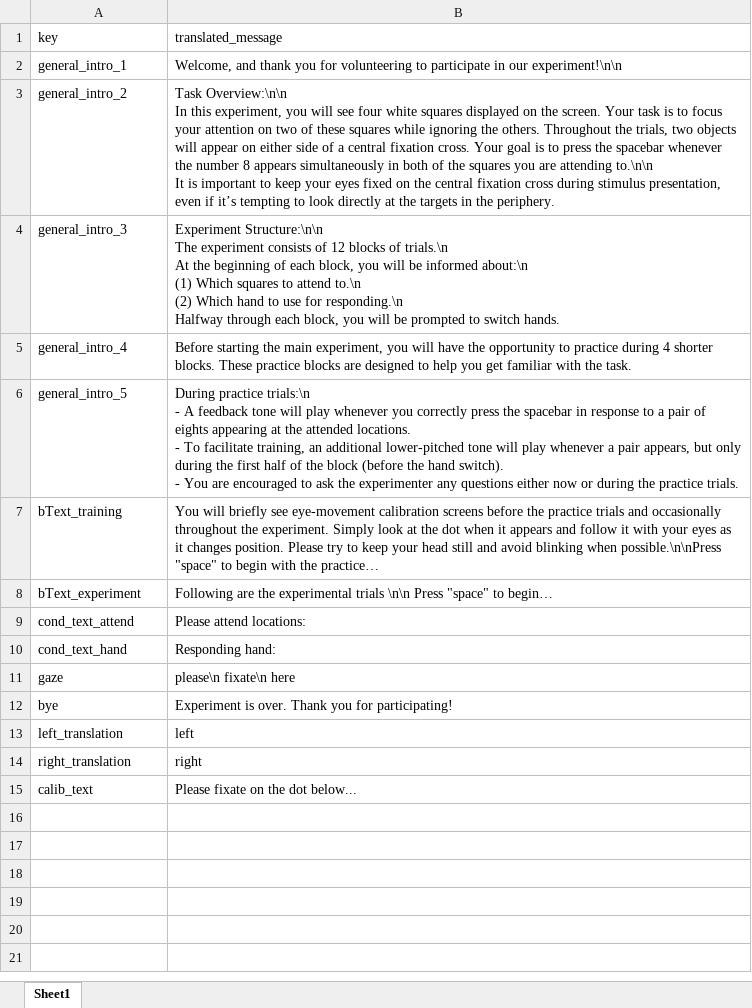
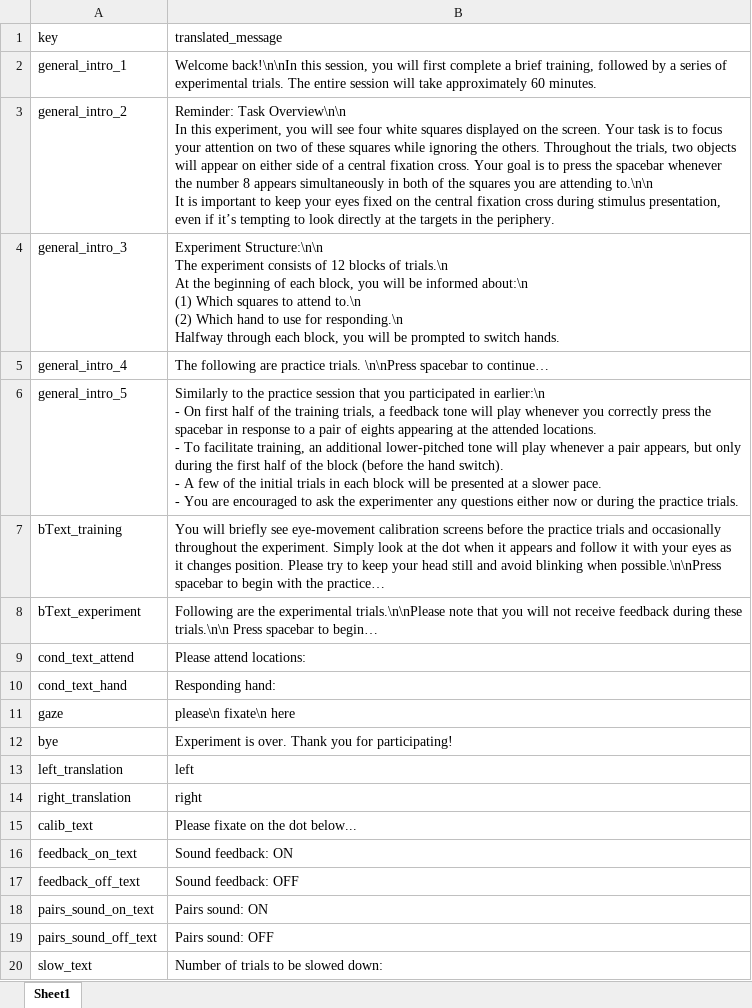
Before and after one commit to richardnaar/spotligthExperiment, an Excel workbook: translations/translation_eng.xlsx, sheet Sheet1, drawn as a sheet; values as stored, in another font and other column widths than the file's, no borders; ↵ is a line break in a cell; the diff names each change by its address in the sheet, - before the commit and + after, or states it on an @@ line.

Commit message:
translation sheet updated

```diff
--- a/translations/translation_eng.xlsx (sheet Sheet1)
+++ b/translations/translation_eng.xlsx (sheet Sheet1)
-B2 (translated_message): Welcome, and thank you for volunteering to participate in our experiment!\n\n
+B2 (translated_message): Welcome back!\n\nIn this session, you will first complete a brief training, followed by a series of experimental trials. The entire session will take approximately 60 minutes.
-B3 (translated_message): Task Overview:\n\n ↵ In this…
+B3 (translated_message): Reminder: Task Overview\n\n ↵ In this…
-B5 (translated_message): Before starting the main experiment, you will have the opportunity to practice during 4 shorter blocks. These practice blocks are designed to help you get familiar with the task.
+B5 (translated_message): The following are practice trials. \n\nPress spacebar to continue…
-B6 (translated_message): During practice trials:\n ↵ - A feedback tone will play whenever you correctly press the spacebar in response to a pair of eights appearing at the attended locations. ↵ - To facilitate training, an additional lower-pitched tone will play whenever a pair appears, but only during the first half of the block (before the hand switch). ↵ - You…
+B6 (translated_message): Similarly to the practice session that you participated in earlier:\n ↵ - On first half of the training trials, a feedback tone will play whenever you correctly press the spacebar in response to a pair of eights appearing at the attended locations. ↵ - To facilitate training, an additional lower-pitched tone will play whenever a pair appears, but only during the first half of the block (before the hand switch). ↵ - A few of the initial trials in each block will be presented at a slower pace. ↵ - You…
-B7 (translated_message): …when possible.\n\nPress "space" to begin…
+B7 (translated_message): …when possible.\n\nPress spacebar to begin…
-B8 (translated_message): …the experimental trials \n\n Press "space" to begin…
+B8 (translated_message): …the experimental trials.\n\nPlease note that you will not receive feedback during these trials.\n\n Press spacebar to begin…
+row 16: feedback_on_text | Sound feedback: ON
+row 17: feedback_off_text | Sound feedback: OFF
+row 18: pairs_sound_on_text | Pairs sound: ON
+row 19: pairs_sound_off_text | Pairs sound: OFF
+row 20: slow_text | Number of trials to be slowed down:
```
